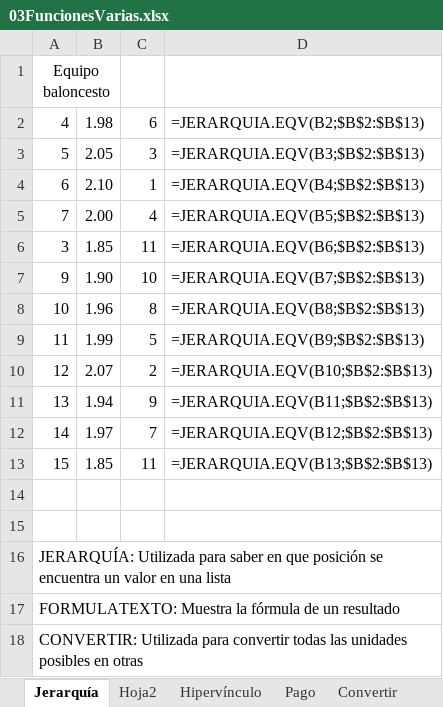
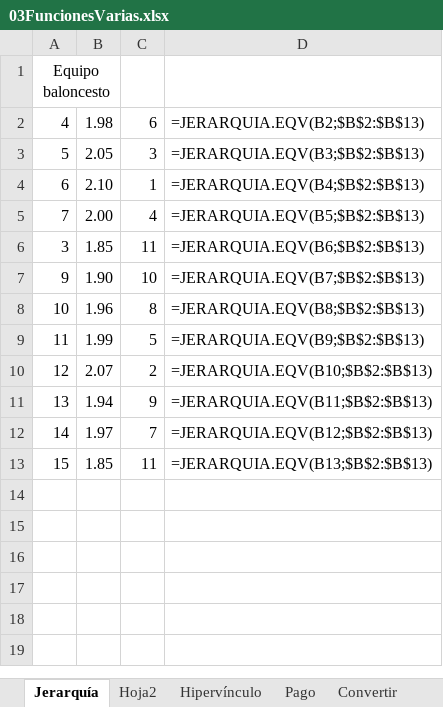
Before and after one commit to SrNuno/Excel-Career, an Excel workbook: 03Excel_FuncionesAvanzadas/03FuncionesVarias.xlsx, sheet Jerarquía, drawn as a sheet; values as stored, in another font and other column widths than the file's, no borders; the diff names each change by its address in the sheet, - before the commit and + after, or states it on an @@ line.

```diff
--- a/03Excel_FuncionesAvanzadas/03FuncionesVarias.xlsx (sheet Jerarquía)
+++ b/03Excel_FuncionesAvanzadas/03FuncionesVarias.xlsx (sheet Jerarquía)
-row 14: (empty)
-row 15: (empty)
-row 16: JERARQUÍA: Utilizada para saber en que posición se encuentra un valor en una lista
-row 17: FORMULATEXTO: Muestra la fórmula de un resultado
-row 18: CONVERTIR: Utilizada para convertir todas las unidades posibles en otras
```
Also changed, not shown: 1 other file.
